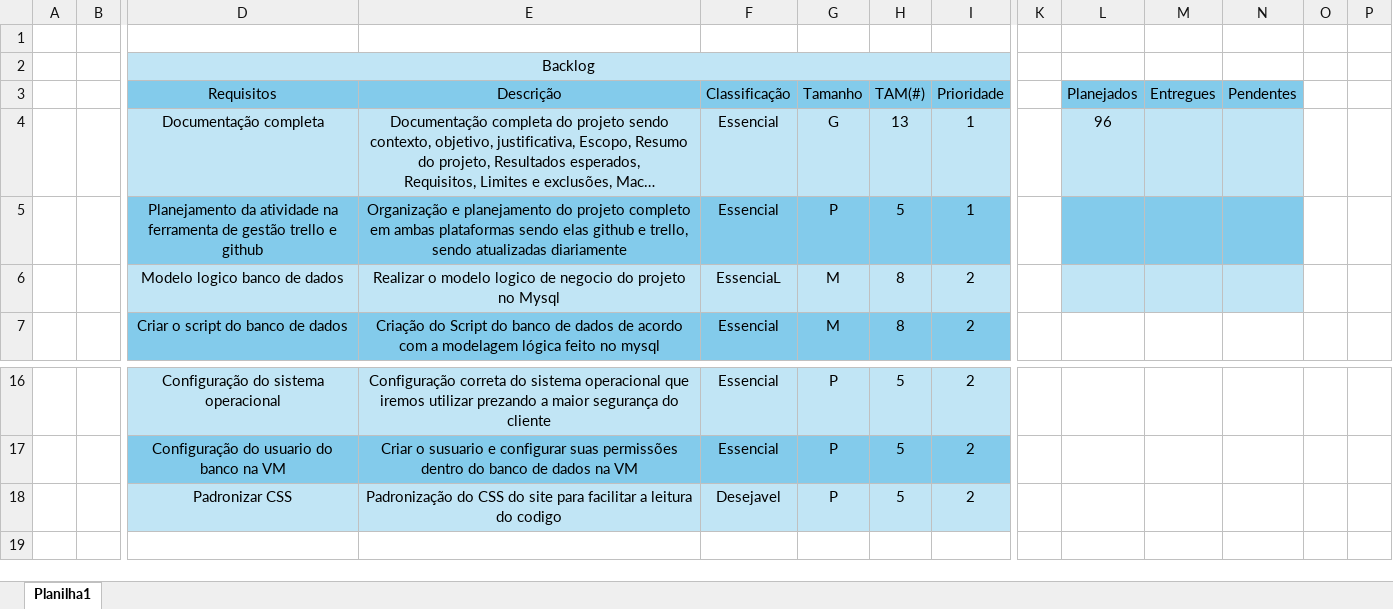
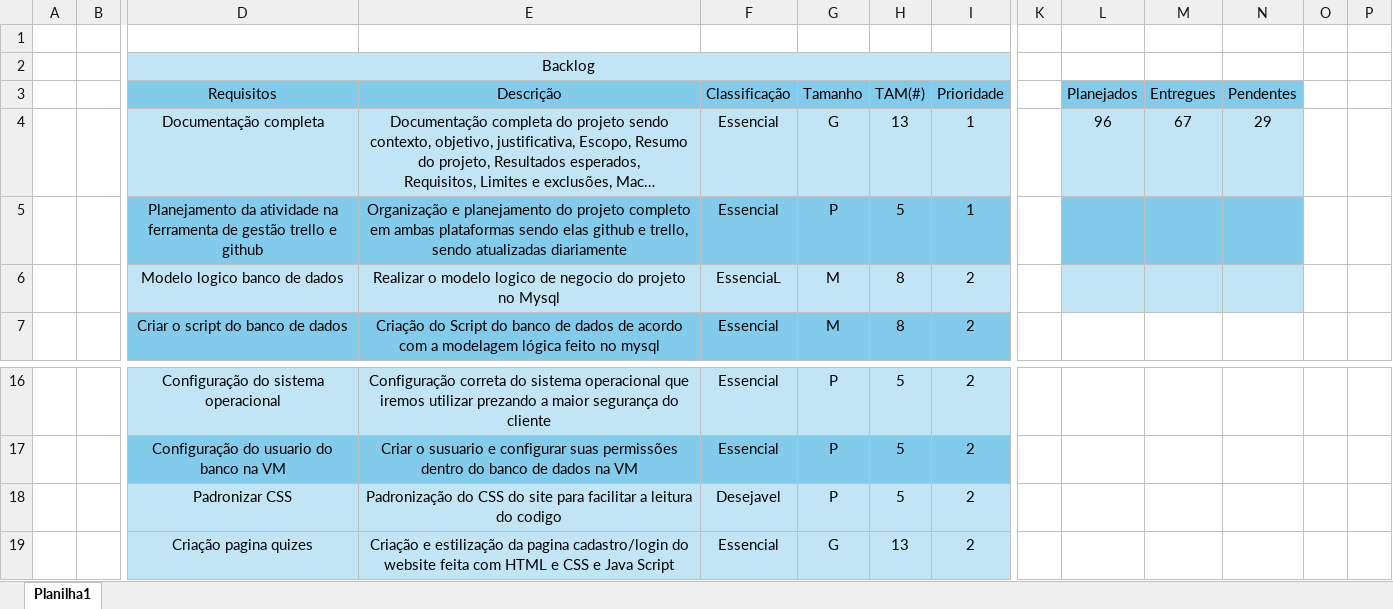
Before and after one commit to IsabelaTeixeiraRodrigues/Projeto-Individual, an Excel workbook: TI/BACKLOG CLUB PENGUIN.xlsx, sheet Planilha1, drawn as a sheet; only a part is shown, gaps mark what is left out; long unchanged cells end in …; values as stored, in another font and other column widths than the file's, no borders; charts and pictures not drawn; rows hold the shown columns only; the diff names each change by its address in the sheet, - before the commit and + after, or states it on an @@ line.

```diff
--- a/TI/BACKLOG CLUB PENGUIN.xlsx (sheet Planilha1)
+++ b/TI/BACKLOG CLUB PENGUIN.xlsx (sheet Planilha1)
-M4 (Entregues): (empty)
+M4 (Entregues): 67
-N4 (Pendentes): (empty)
+N4 (Pendentes): 29
+row 19:  |  | Criação pagina quizes | Criação e estilização da pagina cadastro/login do website feita com HTML e CSS e Java Script | Essencial | G | 13 | 2
```
Also changed, not shown: charts or pictures, 3 other files.
